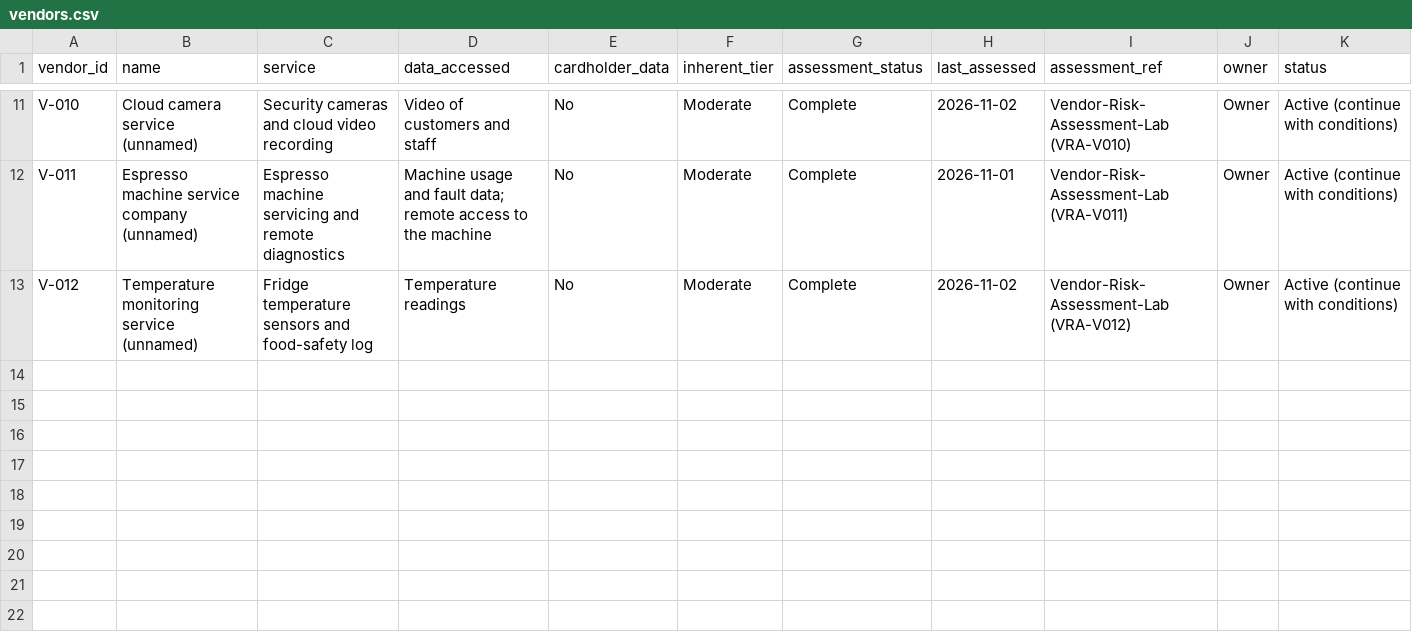
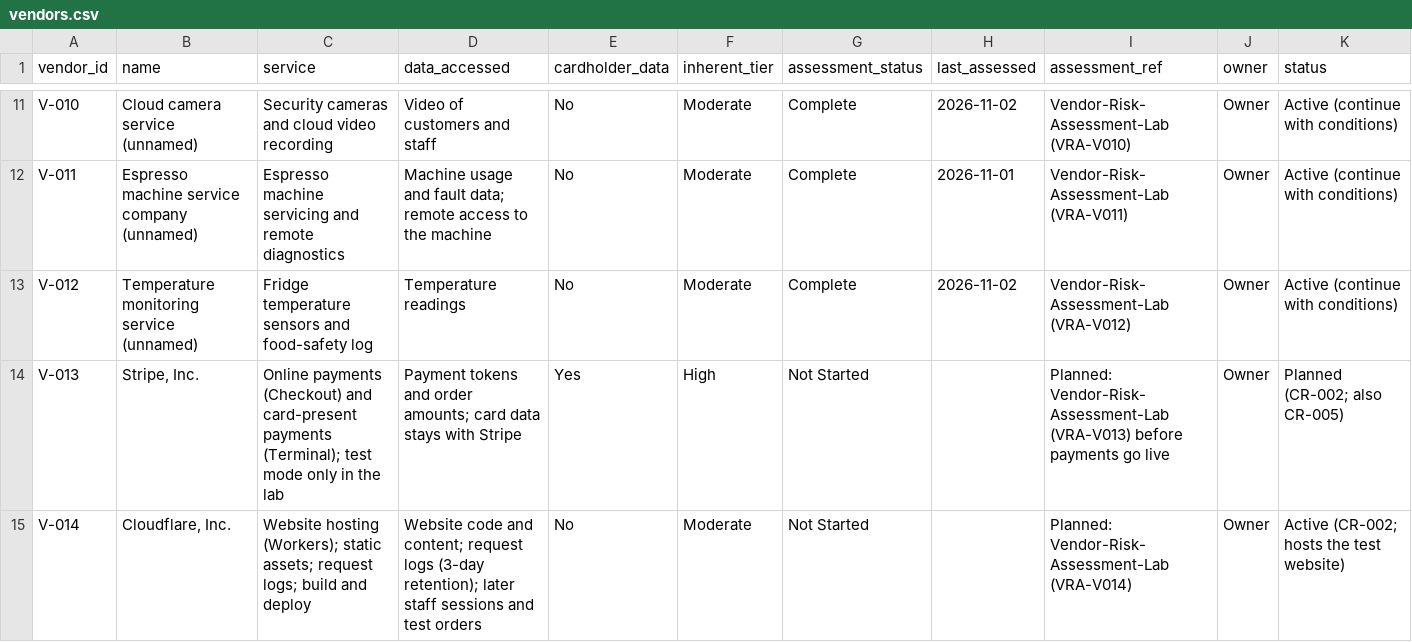
Before and after one commit to MgnCoding2020/grc-paper-project-coffee-shop, a CSV file: 00-company-profile/org/vendors.csv, drawn as a sheet; only a part is shown, gaps mark what is left out.

```diff
--- a/00-company-profile/org/vendors.csv
+++ b/00-company-profile/org/vendors.csv
@@ -13 +13,3 @@ V-011,Espresso machine service company (unnamed),Espresso machine servicing and
 V-012,Temperature monitoring service (unnamed),Fridge temperature sensors and food-safety log,Temperature readings,No,Moderate,Complete,2026-11-02,Vendor-Risk-Assessment-Lab (VRA-V012),Owner,Active (continue with conditions)
+V-013,"Stripe, Inc.",Online payments (Checkout) and card-present payments (Terminal); test mode only in the lab,Payment tokens and order amounts; card data stays with Stripe,Yes,High,Not Started,,Planned: Vendor-Risk-Assessment-Lab (VRA-V013) before payments go live,Owner,Planned (CR-002; also CR-005)
+V-014,"Cloudflare, Inc.",Website hosting (Workers); static assets; request logs; build and deploy,Website code and content; request logs (3-day retention); later staff sessions and test orders,No,Moderate,Not Started,,Planned: Vendor-Risk-Assessment-Lab (VRA-V014),Owner,Active (CR-002; hosts the test website)
```
Also changed, not shown: 00-company-profile/org/systems.csv, 10 other files.
